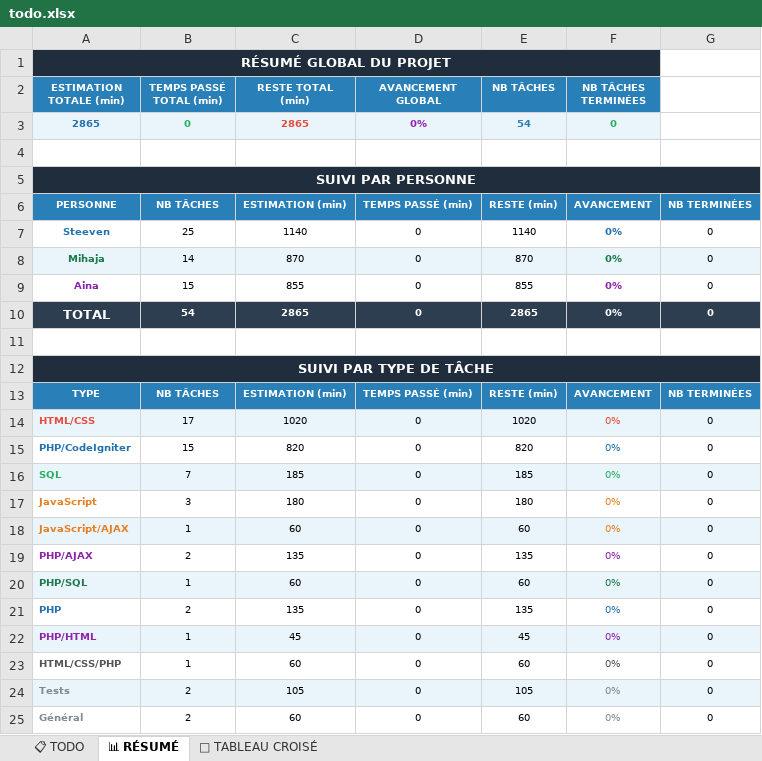
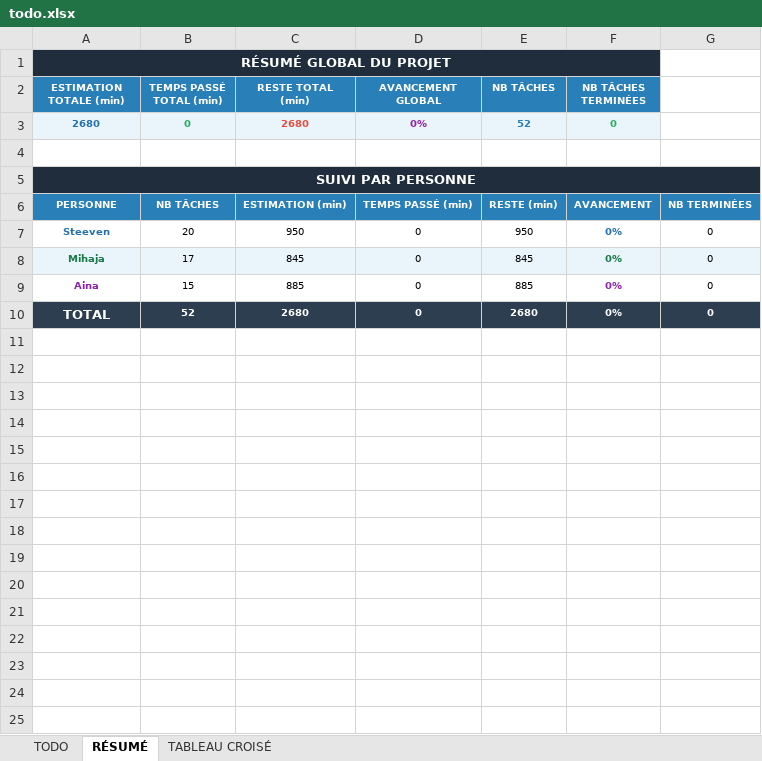
Before and after one commit to 5teeve/BodyMetric, an Excel workbook: todo.xlsx, sheet RÉSUMÉ, drawn as a sheet; values as stored, in another font and other column widths than the file's, no borders; charts and pictures not drawn; the diff names each change by its address in the sheet, - before the commit and + after, or states it on an @@ line.

Commit message:
[fix] correction todo list

```diff
--- a/todo.xlsx (sheet RÉSUMÉ)
+++ b/todo.xlsx (sheet RÉSUMÉ)
-sheet tab: 📋 TODO
+sheet tab: TODO
-sheet tab: 📊 RÉSUMÉ
+sheet tab: RÉSUMÉ
-sheet tab: 🔀 TABLEAU CROISÉ
+sheet tab: TABLEAU CROISÉ
-A3 (ESTIMATION TOTALE (min)): 2865
+A3 (ESTIMATION TOTALE (min)): 2680
-C3 (RESTE TOTAL (min)): 2865
+C3 (RESTE TOTAL (min)): 2680
-E3 (NB TÂCHES): 54
+E3 (NB TÂCHES): 52
-B7 (TEMPS PASSÉ TOTAL (min)): 25
+B7 (TEMPS PASSÉ TOTAL (min)): 20
-C7 (RESTE TOTAL (min)): 1140
+C7 (RESTE TOTAL (min)): 950
-E7 (NB TÂCHES): 1140
+E7 (NB TÂCHES): 950
-B8 (TEMPS PASSÉ TOTAL (min)): 14
+B8 (TEMPS PASSÉ TOTAL (min)): 17
-C8 (RESTE TOTAL (min)): 870
+C8 (RESTE TOTAL (min)): 845
-E8 (NB TÂCHES): 870
+E8 (NB TÂCHES): 845
-C9 (RESTE TOTAL (min)): 855
+C9 (RESTE TOTAL (min)): 885
-E9 (NB TÂCHES): 855
+E9 (NB TÂCHES): 885
-B10 (TEMPS PASSÉ TOTAL (min)): 54
+B10 (TEMPS PASSÉ TOTAL (min)): 52
-C10 (RESTE TOTAL (min)): 2865
+C10 (RESTE TOTAL (min)): 2680
-E10 (NB TÂCHES): 2865
+E10 (NB TÂCHES): 2680
-row 11: (empty)
-row 12: SUIVI PAR TYPE DE TÂCHE
-row 13: TYPE | NB TÂCHES | ESTIMATION (min) | TEMPS PASSÉ (min) | RESTE (min) | AVANCEMENT | NB TERMINÉES
-row 14: HTML/CSS | 17 | 1020 | 0 | 1020 | 0% | 0
-row 15: PHP/CodeIgniter | 15 | 820 | 0 | 820 | 0% | 0
-row 16: SQL | 7 | 185 | 0 | 185 | 0% | 0
-row 17: JavaScript | 3 | 180 | 0 | 180 | 0% | 0
-row 18: JavaScript/AJAX | 1 | 60 | 0 | 60 | 0% | 0
-row 19: PHP/AJAX | 2 | 135 | 0 | 135 | 0% | 0
-row 20: PHP/SQL | 1 | 60 | 0 | 60 | 0% | 0
-row 21: PHP | 2 | 135 | 0 | 135 | 0% | 0
-row 22: PHP/HTML | 1 | 45 | 0 | 45 | 0% | 0
-row 23: HTML/CSS/PHP | 1 | 60 | 0 | 60 | 0% | 0
-row 24: Tests | 2 | 105 | 0 | 105 | 0% | 0
-row 25: Général | 2 | 60 | 0 | 60 | 0% | 0
```
Also changed, not shown: sheet TODO, sheet TABLEAU CROISÉ, formulas that keep their value, 1 other file.
